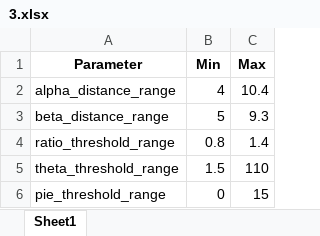
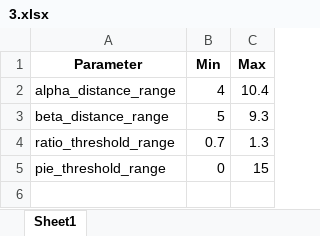
Before and after one commit to SNU-Songlab/Metal-Installer-code, an Excel workbook: Threshold/Zn/3His/3.xlsx, sheet Sheet1, drawn as a sheet; values as stored, in another font and other column widths than the file's, no borders; the diff names each change by its address in the sheet, - before the commit and + after, or states it on an @@ line.

```diff
--- a/Threshold/Zn/3His/3.xlsx (sheet Sheet1)
+++ b/Threshold/Zn/3His/3.xlsx (sheet Sheet1)
-B4 (Min): 0.8
+B4 (Min): 0.7
-C4 (Max): 1.4
+C4 (Max): 1.3
-row 5: theta_threshold_range | 1.5 | 110
```
Also changed, not shown: Threshold/Zn/3His/1.xlsx, Threshold/Zn/3His/2.xlsx, 2 other files.
